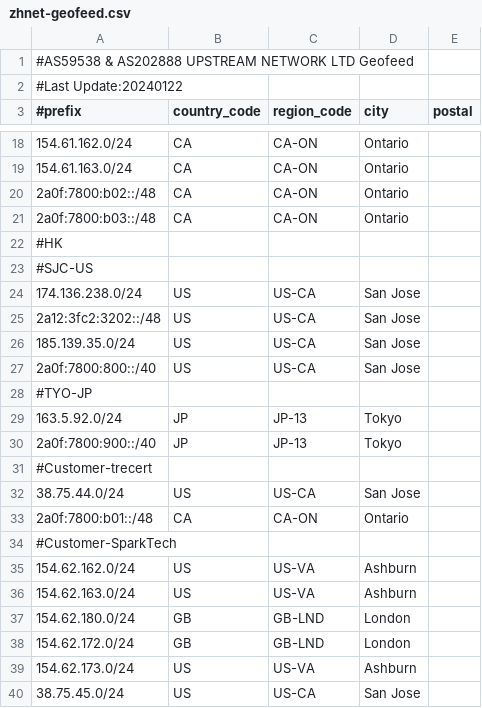
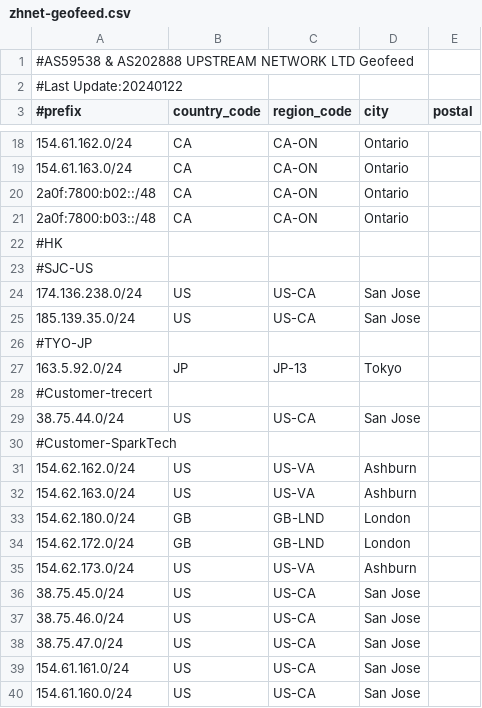
Before and after one commit to zh-network/zhnet-lir-frondend, a CSV file: zhnet-geofeed.csv, drawn as a sheet; only a part is shown, gaps mark what is left out; the shorter side is filled out with more unchanged rows; the diff names each change by its address in the sheet, - before the commit and + after, or states it on an @@ line.

Commit message:
Update zhnet-geofeed.csv

```diff
--- a/zhnet-geofeed.csv
+++ b/zhnet-geofeed.csv
-row 25: 2a12:3fc2:3202::/48 | US | US-CA | San Jose
-row 27: 2a0f:7800:800::/40 | US | US-CA | San Jose
-row 30: 2a0f:7800:900::/40 | JP | JP-13 | Tokyo
-row 33: 2a0f:7800:b01::/48 | CA | CA-ON | Ontario
```
